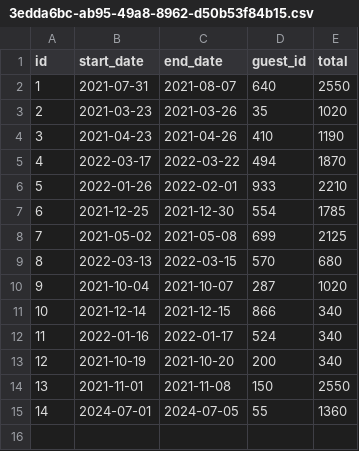
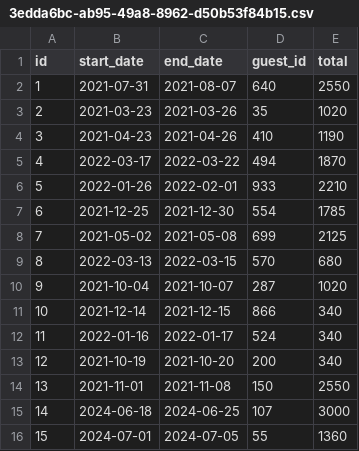
Before and after one commit to bdappelhans/dont-wreck-my-house, a CSV file: data/reservations/3edda6bc-ab95-49a8-8962-d50b53f84b15.csv, drawn as a sheet; addresses are those after the commit; the diff names each change by its address in the sheet, - before the commit and + after, or states it on an @@ line.

Commit message:
findFutureReservations added to ReservationService, part of cancel functionality coded

```diff
--- a/data/reservations/3edda6bc-ab95-49a8-8962-d50b53f84b15.csv
+++ b/data/reservations/3edda6bc-ab95-49a8-8962-d50b53f84b15.csv
+row 15: 14 | 2024-06-18 | 2024-06-25 | 107 | 3000
@@ column A (id) renumbered from row 16 down @@
```
Also changed, not shown: 5 other files.
